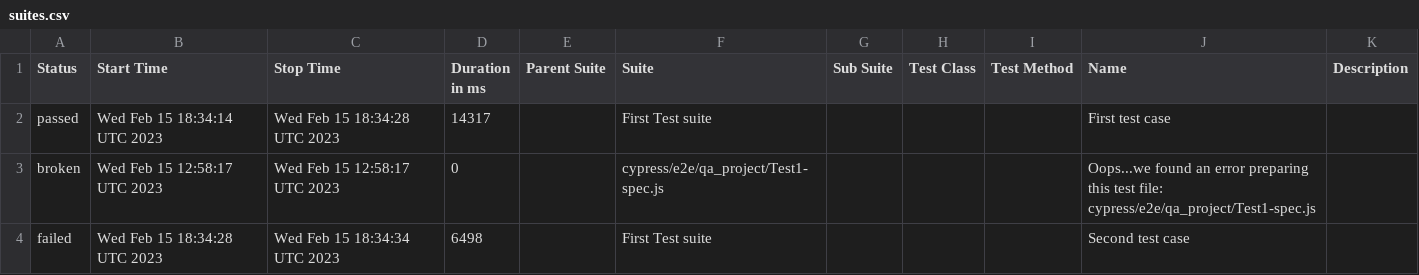
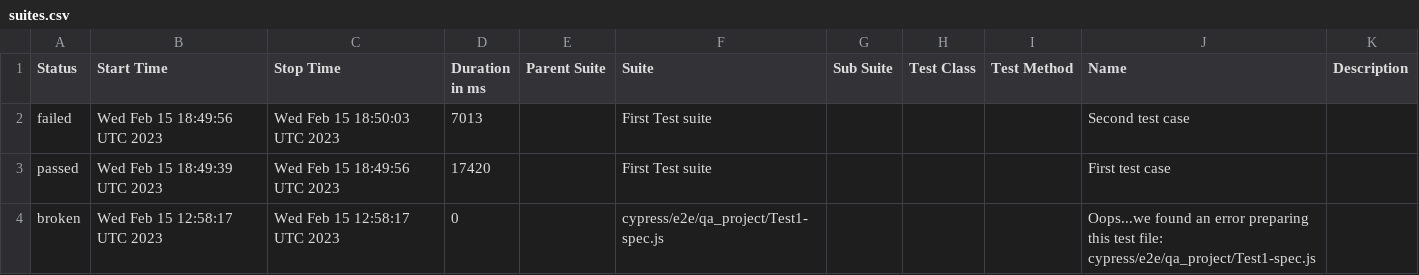
Before and after one commit to jgireesh/cypress-learning, a CSV file: allure-report/data/suites.csv, drawn as a sheet.

Commit message:
Generating allure report for cypress tests

```diff
--- a/allure-report/data/suites.csv
+++ b/allure-report/data/suites.csv
@@ -1,4 +1,4 @@
 "Status","Start Time","Stop Time","Duration in ms","Parent Suite","Suite","Sub Suite","Test Class","Test Method","Name","Description"
-"passed","Wed Feb 15 18:34:14 UTC 2023","Wed Feb 15 18:34:28 UTC 2023","14317","","First Test suite","","","","First test case",""
+"failed","Wed Feb 15 18:49:56 UTC 2023","Wed Feb 15 18:50:03 UTC 2023","7013","","First Test suite","","","","Second test case",""
+"passed","Wed Feb 15 18:49:39 UTC 2023","Wed Feb 15 18:49:56 UTC 2023","17420","","First Test suite","","","","First test case",""
 "broken","Wed Feb 15 12:58:17 UTC 2023","Wed Feb 15 12:58:17 UTC 2023","0","","cypress/e2e/qa_project/Test1-spec.js","","","","Oops...we found an error preparing this test file: cypress/e2e/qa_project/Test1-spec.js",""
-"failed","Wed Feb 15 18:34:28 UTC 2023","Wed Feb 15 18:34:34 UTC 2023","6498","","First Test suite","","","","Second test case",""
```
Also changed, not shown: 22 other files.
